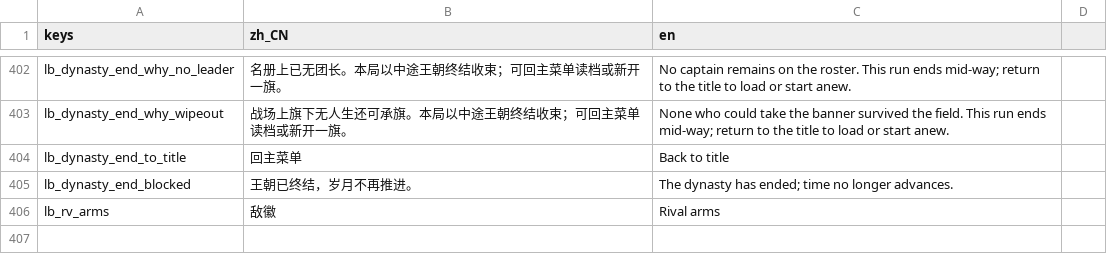
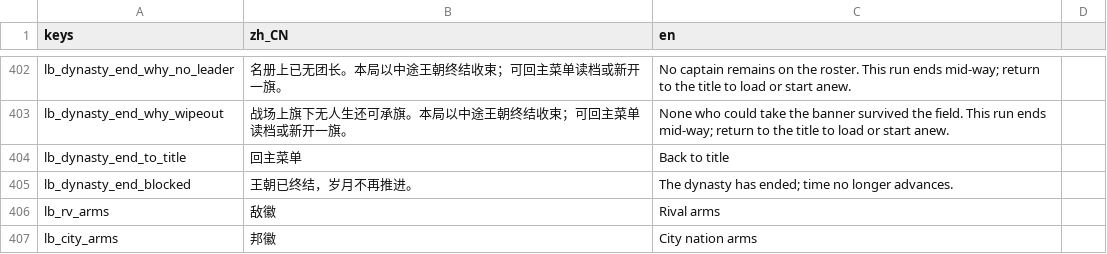
Before and after one commit to wuyongjia666-droid/CenturyKnights, a CSV file: project/data/locale/lineb.csv, drawn as a sheet; only a part is shown, gaps mark what is left out; the diff names each change by its address in the sheet, - before the commit and + after, or states it on an @@ line.

Commit message:
feat(heraldry): city/smith/market crest strip — 团徽+邦徽 desktop+mobile
CKHeraldryChrome.place_city_crest_strip pins company 团徽 + host-nation 邦徽
(CityNationArms / lb_city_arms) on the city side card, smith tab, market tab,
and smith-reveal overlay. Surfaces share one plate; suites assert cores never
drift across desktop and CK_FORCE_MOBILE. No desktop_baseline bump.

```diff
--- a/project/data/locale/lineb.csv
+++ b/project/data/locale/lineb.csv
+row 407: lb_city_arms | 邦徽 | City nation arms
```
Also changed, not shown: 5 other files.
